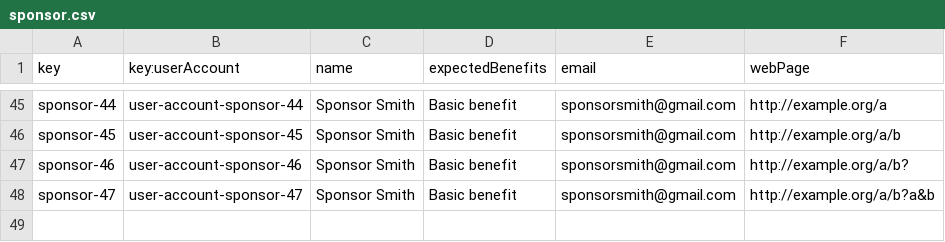
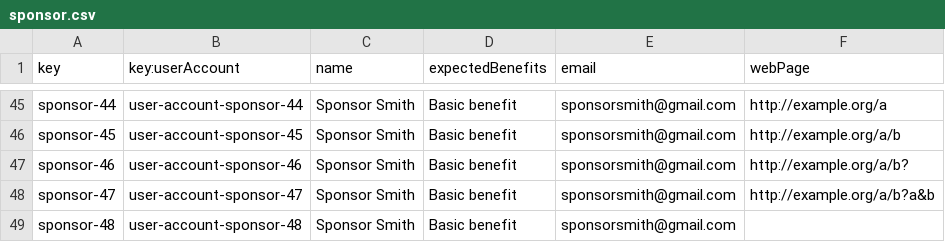
Before and after one commit to DP2-C1-07/Acme-One-24.1.0-C1.07, a CSV file: src/main/webapp/WEB-INF/resources/sample-data/sponsor.csv, drawn as a sheet; only a part is shown, gaps mark what is left out; the diff names each change by its address in the sheet, - before the commit and + after, or states it on an @@ line.

Commit message:
feat: add sponsor with empty link

```diff
--- a/src/main/webapp/WEB-INF/resources/sample-data/sponsor.csv
+++ b/src/main/webapp/WEB-INF/resources/sample-data/sponsor.csv
+row 49: sponsor-48 | user-account-sponsor-48 | Sponsor Smith | Basic benefit | sponsorsmith@gmail.com
```
Also changed, not shown: src/main/webapp/WEB-INF/resources/sample-data/user-account.csv.
